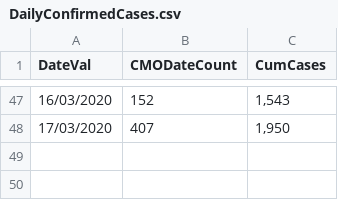
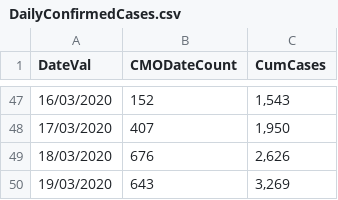
Before and after one commit to chrismainey/COVID_UHB, a CSV file: DailyConfirmedCases.csv, drawn as a sheet; only a part is shown, gaps mark what is left out.

```diff
--- a/DailyConfirmedCases.csv
+++ b/DailyConfirmedCases.csv
@@ -48 +48,3 @@
 17/03/2020,    407,"  1,950"
+18/03/2020,    676,"  2,626"
+19/03/2020,    643,"  3,269"
```
Also changed, not shown: 2 other files.
